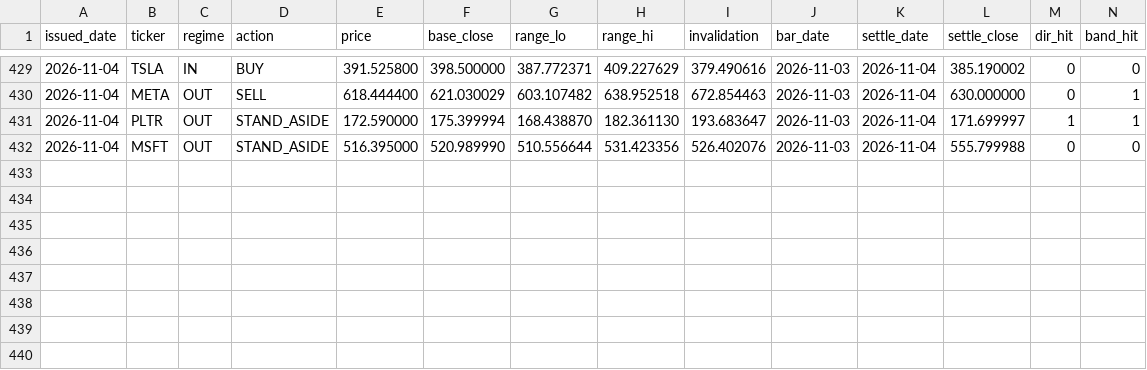
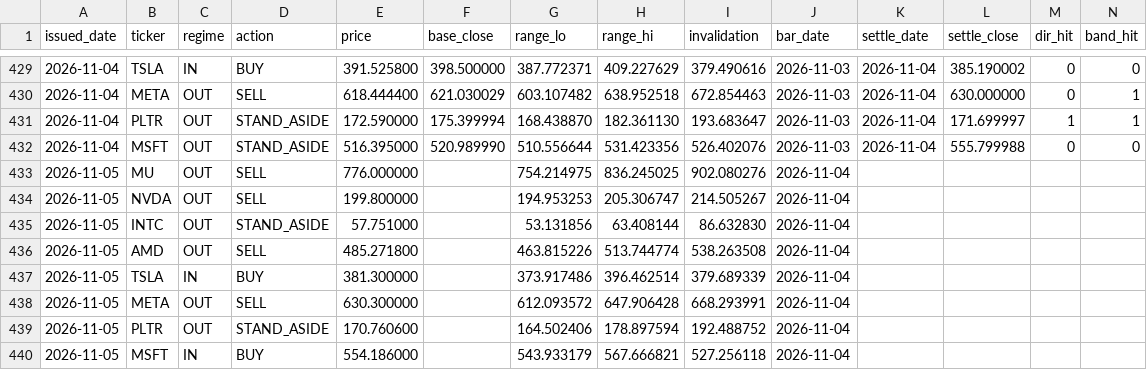
Before and after one commit to cyyaddsg-git/i004-market-bars, a CSV file: data/predictions.csv, drawn as a sheet; only a part is shown, gaps mark what is left out; the diff names each change by its address in the sheet, - before the commit and + after, or states it on an @@ line.

```diff
--- a/data/predictions.csv
+++ b/data/predictions.csv
+row 433: 2026-11-05 | MU | OUT | SELL | 776.000000 |  | 754.214975 | 836.245025 | 902.080276 | 2026-11-04
+row 434: 2026-11-05 | NVDA | OUT | SELL | 199.800000 |  | 194.953253 | 205.306747 | 214.505267 | 2026-11-04
+row 435: 2026-11-05 | INTC | OUT | STAND_ASIDE | 57.751000 |  | 53.131856 | 63.408144 | 86.632830 | 2026-11-04
+row 436: 2026-11-05 | AMD | OUT | SELL | 485.271800 |  | 463.815226 | 513.744774 | 538.263508 | 2026-11-04
+row 437: 2026-11-05 | TSLA | IN | BUY | 381.300000 |  | 373.917486 | 396.462514 | 379.689339 | 2026-11-04
+row 438: 2026-11-05 | META | OUT | SELL | 630.300000 |  | 612.093572 | 647.906428 | 668.293991 | 2026-11-04
+row 439: 2026-11-05 | PLTR | OUT | STAND_ASIDE | 170.760600 |  | 164.502406 | 178.897594 | 192.488752 | 2026-11-04
+row 440: 2026-11-05 | MSFT | IN | BUY | 554.186000 |  | 543.933179 | 567.666821 | 527.256118 | 2026-11-04
```
Also changed, not shown: data/orders.csv, 3 other files.
